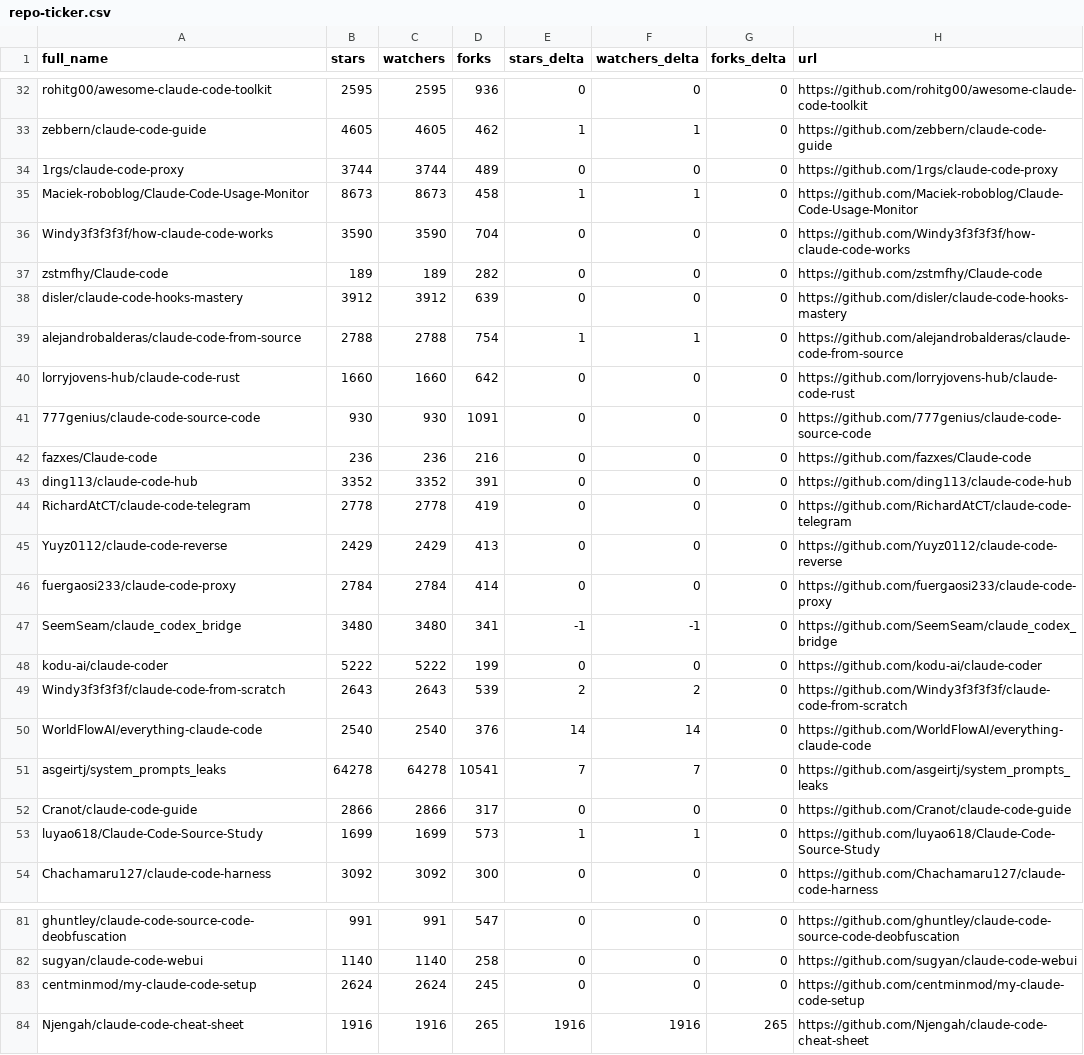
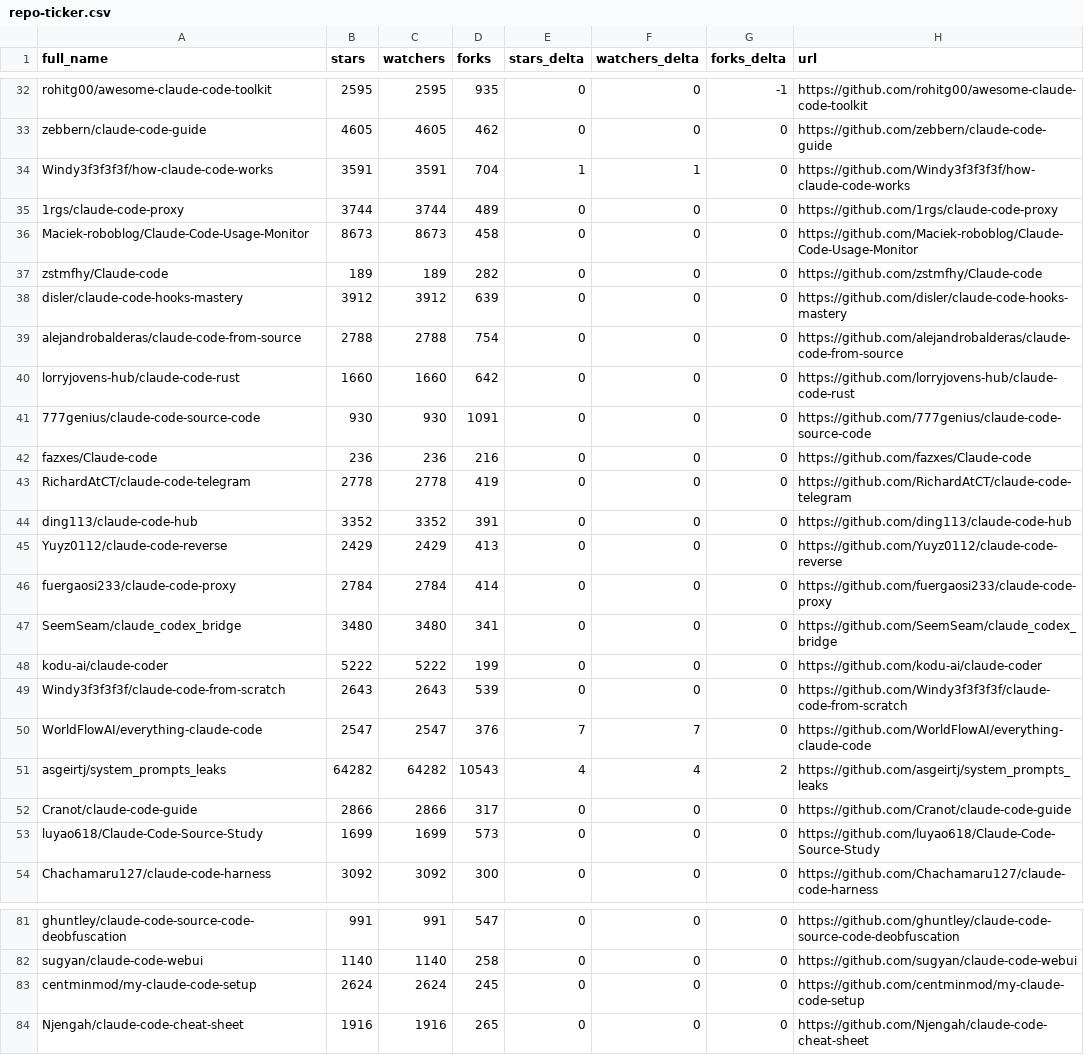
Before and after one commit to sowelswl/awesome-claude-code, a CSV file: data/repo-ticker.csv, drawn as a sheet; only a part is shown, gaps mark what is left out; removed rows and columns are numbered as before the commit, all else as after; the diff covers the shown part only; the diff names each change by its address in the sheet, - before the commit and + after, or states it on an @@ line.

```diff
--- a/data/repo-ticker.csv
+++ b/data/repo-ticker.csv
-D32 (forks): 936
+D32 (forks): 935
-G32 (forks_delta): 0
+G32 (forks_delta): -1
-E33 (stars_delta): 1
+E33 (stars_delta): 0
-F33 (watchers_delta): 1
+F33 (watchers_delta): 0
+row 34: Windy3f3f3f3f/how-claude-code-works | 3591 | 3591 | 704 | 1 | 1 | 0 | https://github.com/Windy3f3f3f3f/how-claude-code-works
-E36 (stars_delta): 1
+E36 (stars_delta): 0
-F36 (watchers_delta): 1
+F36 (watchers_delta): 0
-row 36: Windy3f3f3f3f/how-claude-code-works | 3590 | 3590 | 704 | 0 | 0 | 0 | https://github.com/Windy3f3f3f3f/how-claude-code-works
-E39 (stars_delta): 1
+E39 (stars_delta): 0
-F39 (watchers_delta): 1
+F39 (watchers_delta): 0
@@ row 44 moved to row 43: RichardAtCT/claude-code-telegram @@
-E47 (stars_delta): -1
+E47 (stars_delta): 0
-F47 (watchers_delta): -1
+F47 (watchers_delta): 0
-E49 (stars_delta): 2
+E49 (stars_delta): 0
-F49 (watchers_delta): 2
+F49 (watchers_delta): 0
-B50 (stars): 2540
+B50 (stars): 2547
-C50 (watchers): 2540
+C50 (watchers): 2547
-E50 (stars_delta): 14
+E50 (stars_delta): 7
-F50 (watchers_delta): 14
+F50 (watchers_delta): 7
-B51 (stars): 64278
+B51 (stars): 64282
-C51 (watchers): 64278
+C51 (watchers): 64282
-D51 (forks): 10541
+D51 (forks): 10543
-E51 (stars_delta): 7
+E51 (stars_delta): 4
-F51 (watchers_delta): 7
+F51 (watchers_delta): 4
-G51 (forks_delta): 0
+G51 (forks_delta): 2
-E53 (stars_delta): 1
+E53 (stars_delta): 0
-F53 (watchers_delta): 1
+F53 (watchers_delta): 0
-E84 (stars_delta): 1916
+E84 (stars_delta): 0
-F84 (watchers_delta): 1916
+F84 (watchers_delta): 0
-G84 (forks_delta): 265
+G84 (forks_delta): 0
```
Also changed, not shown: 4 added rows, 4 removed rows and 92 edited cells elsewhere in this file, 4 other files.
